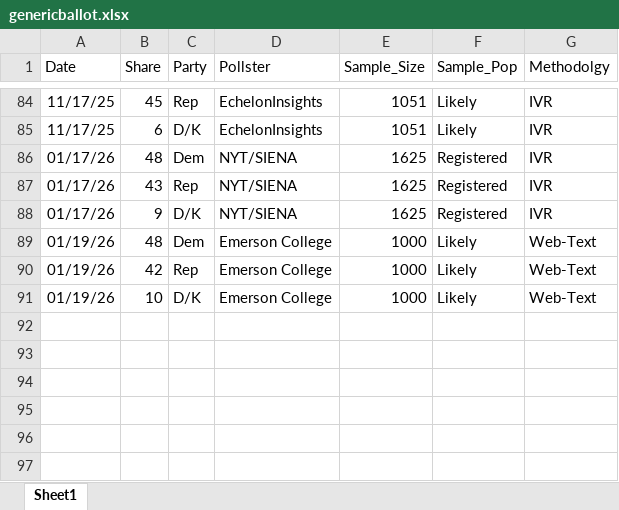
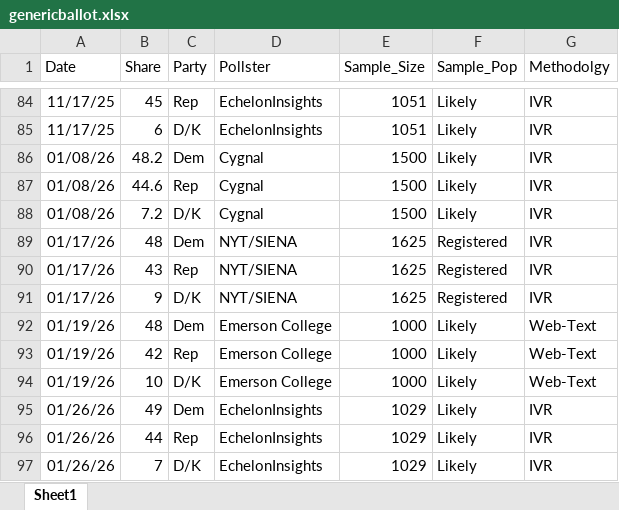
Before and after one commit to jamesstats/databoard, an Excel workbook: data/genericballot.xlsx, sheet Sheet1, drawn as a sheet; only a part is shown, gaps mark what is left out; values as stored, in another font and other column widths than the file's, no borders; the diff names each change by its address in the sheet, - before the commit and + after, or states it on an @@ line.

```diff
--- a/data/genericballot.xlsx (sheet Sheet1)
+++ b/data/genericballot.xlsx (sheet Sheet1)
+row 86: 01/08/26 | 48.2 | Dem | Cygnal | 1500 | Likely | IVR
+row 87: 01/08/26 | 44.6 | Rep | Cygnal | 1500 | Likely | IVR
+row 88: 01/08/26 | 7.2 | D/K | Cygnal | 1500 | Likely | IVR
+row 95: 01/26/26 | 49 | Dem | EchelonInsights | 1029 | Likely | IVR
+row 96: 01/26/26 | 44 | Rep | EchelonInsights | 1029 | Likely | IVR
+row 97: 01/26/26 | 7 | D/K | EchelonInsights | 1029 | Likely | IVR
```
Also changed, not shown: data/UKPolling.xlsx, data/trumptracker.xlsx, 18 other files.
